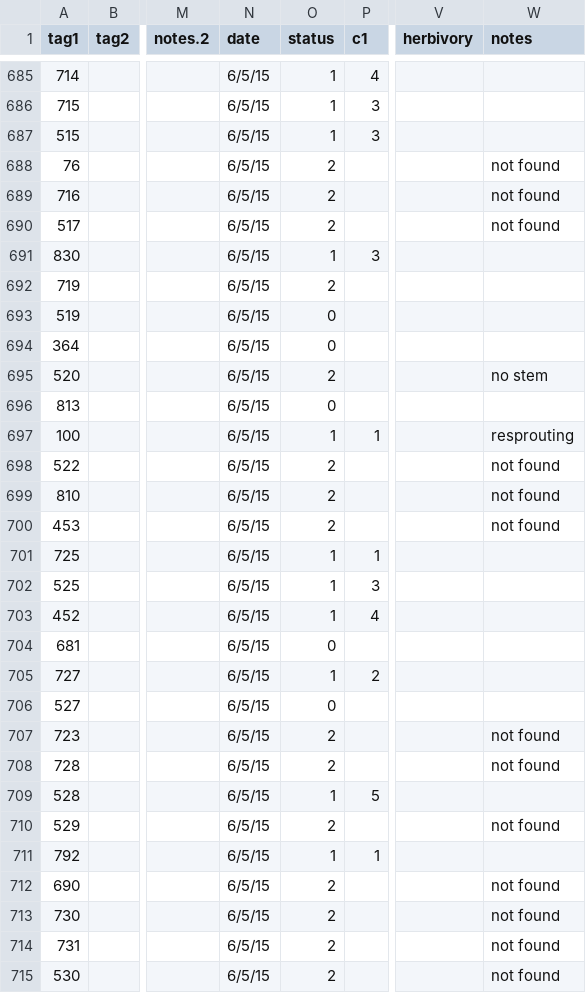
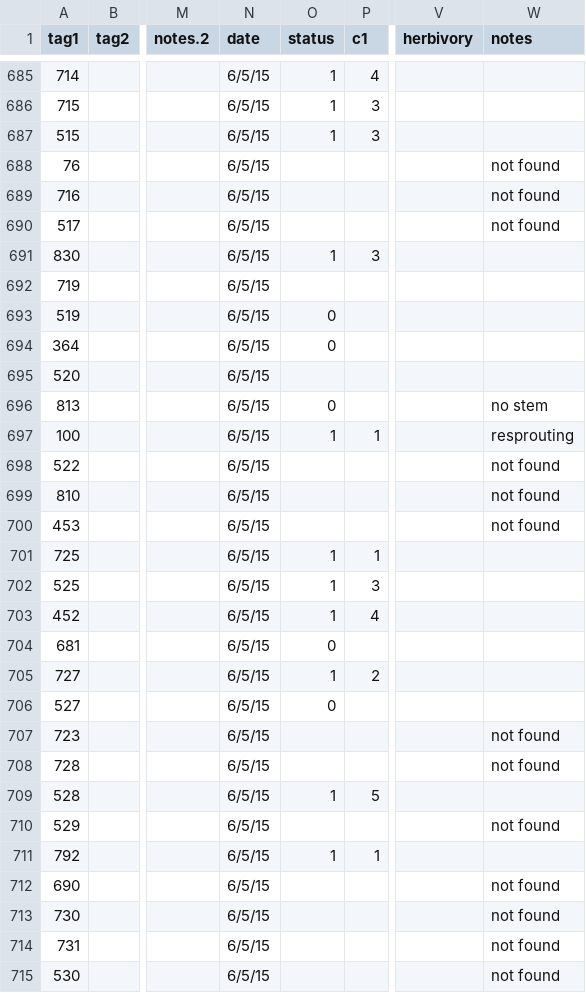
Before and after one commit to akleinhesselink/sagebrush_demography, a CSV file: field_data/demographic_data/NewDemographicData/2015_SpringData.csv, drawn as a sheet; only a part is shown, gaps mark what is left out; the diff covers the shown part only; the diff names each change by its address in the sheet, - before the commit and + after, or states it on an @@ line.

```diff
--- a/field_data/demographic_data/NewDemographicData/2015_SpringData.csv
+++ b/field_data/demographic_data/NewDemographicData/2015_SpringData.csv
-O688:O690 (status): 2
+O688:O690 (status): (empty)
-O692 (status): 2
+O692 (status): (empty)
-O695 (status): 2
+O695 (status): (empty)
-W695 (notes): no stem
+W695 (notes): (empty)
-W696 (notes): (empty)
+W696 (notes): no stem
-O698:O700 (status): 2
+O698:O700 (status): (empty)
-O707:O708 (status): 2
+O707:O708 (status): (empty)
-O710 (status): 2
+O710 (status): (empty)
-O712:O715 (status): 2
+O712:O715 (status): (empty)
```
Also changed, not shown: 38 edited cells elsewhere in this file, 9 other files.
